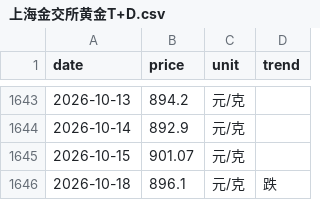
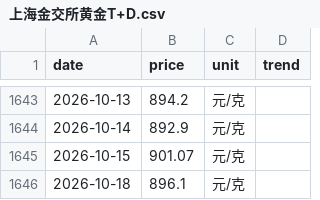
Before and after one commit to html5-cloud/gold-price, a CSV file: data/上海金交所黄金T+D.csv, drawn as a sheet; only a part is shown, gaps mark what is left out.

```diff
--- a/data/上海金交所黄金T+D.csv
+++ b/data/上海金交所黄金T+D.csv
@@ -1645,2 +1645,2 @@
 2026-10-15,901.07,元/克,
-2026-10-18,896.1,元/克,跌
+2026-10-18,896.1,元/克,
```
